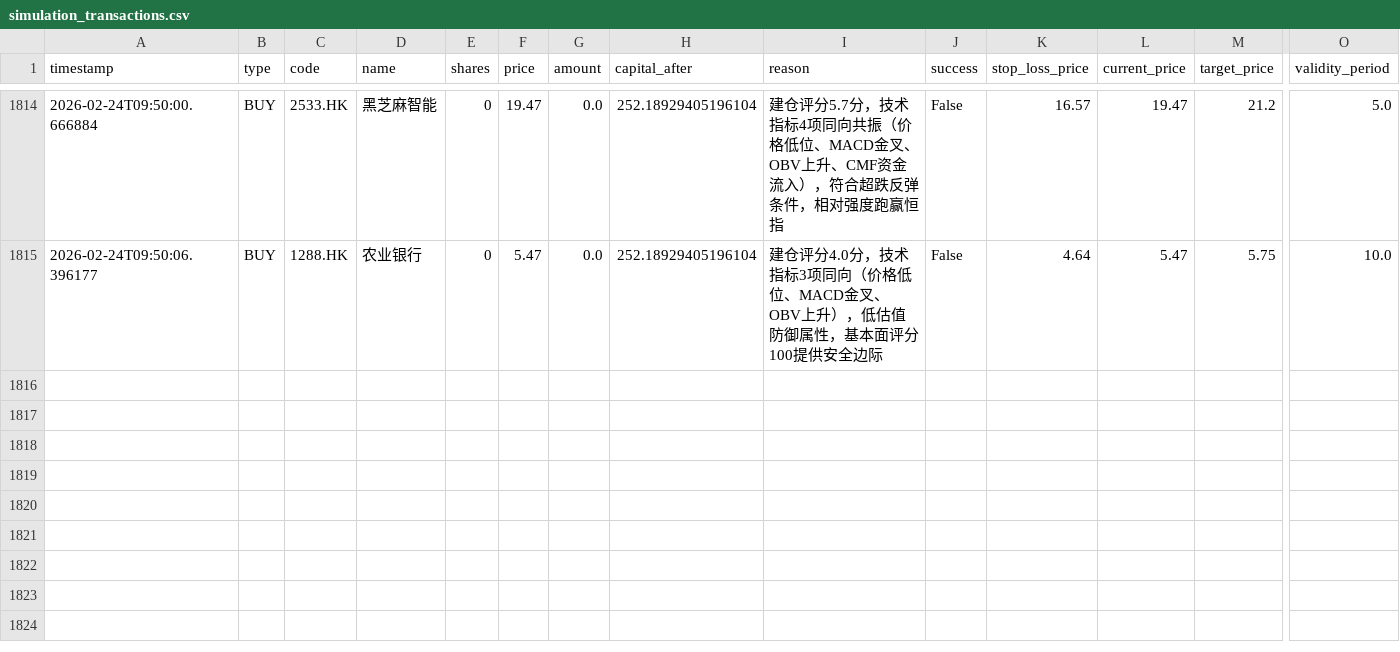
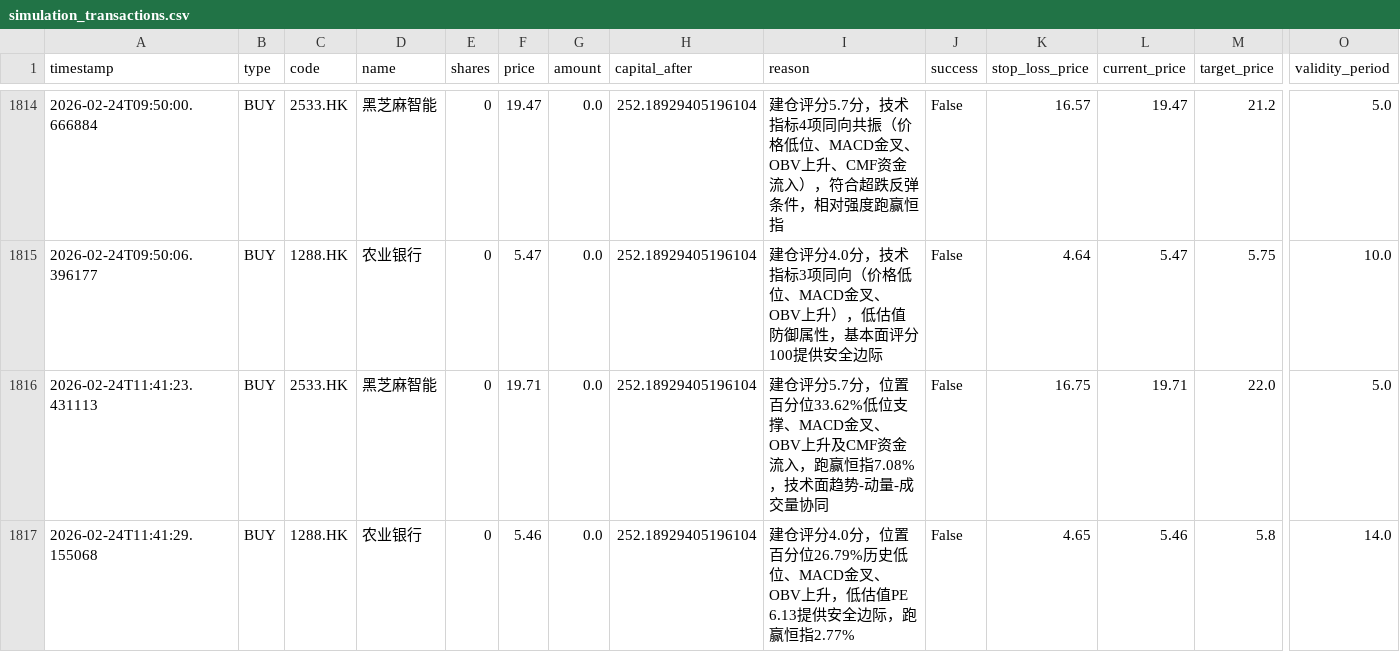
Before and after one commit to wonglaitung/fortune, a CSV file: data/simulation_transactions.csv, drawn as a sheet; only a part is shown, gaps mark what is left out; rows hold the shown columns only; the diff names each change by its address in the sheet, - before the commit and + after, or states it on an @@ line.

Commit message:
Update data files on 2026-02-24 14:03:21

```diff
--- a/data/simulation_transactions.csv
+++ b/data/simulation_transactions.csv
+row 1816: 2026-02-24T11:41:23.431113 | BUY | 2533.HK | 黑芝麻智能 | 0 | 19.71 | 0.0 | 252.18929405196104 | 建仓评分5.7分，位置百分位33.62%低位支撑、MACD金叉、OBV上升及CMF资金流入，跑赢恒指7.08%，技术面趋势-动量-成交量协同 | False | 16.75 | 19.71 | 22.0 | 5.0
+row 1817: 2026-02-24T11:41:29.155068 | BUY | 1288.HK | 农业银行 | 0 | 5.46 | 0.0 | 252.18929405196104 | 建仓评分4.0分，位置百分位26.79%历史低位、MACD金叉、OBV上升，低估值PE 6.13提供安全边际，跑赢恒指2.77% | False | 4.65 | 5.46 | 5.8 | 14.0
```
Also changed, not shown: 2 other files.
